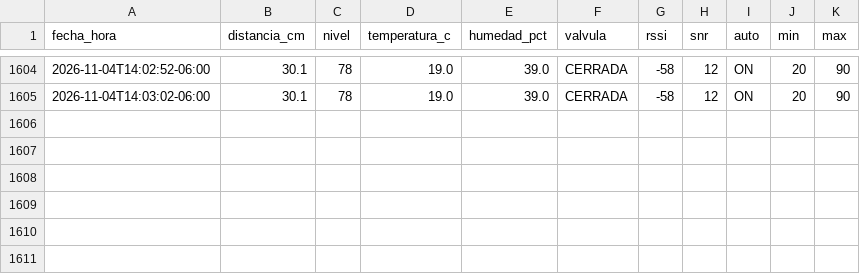
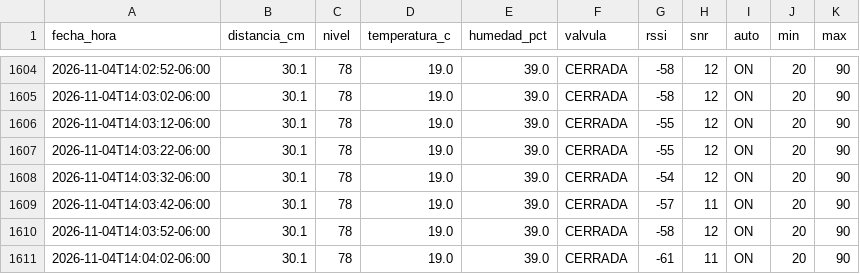
Before and after one commit to isaiasbeltran06-sys/control_pozo, a CSV file: pozo_grafana_actualizado.csv, drawn as a sheet; only a part is shown, gaps mark what is left out; the diff names each change by its address in the sheet, - before the commit and + after, or states it on an @@ line.

Commit message:
Actualizar mediciones del pozo 2026-11-04T14:04:12-06:00

```diff
--- a/pozo_grafana_actualizado.csv
+++ b/pozo_grafana_actualizado.csv
+row 1606: 2026-11-04T14:03:12-06:00 | 30.1 | 78 | 19.0 | 39.0 | CERRADA | -55 | 12 | ON | 20 | 90
+row 1607: 2026-11-04T14:03:22-06:00 | 30.1 | 78 | 19.0 | 39.0 | CERRADA | -55 | 12 | ON | 20 | 90
+row 1608: 2026-11-04T14:03:32-06:00 | 30.1 | 78 | 19.0 | 39.0 | CERRADA | -54 | 12 | ON | 20 | 90
+row 1609: 2026-11-04T14:03:42-06:00 | 30.1 | 78 | 19.0 | 39.0 | CERRADA | -57 | 11 | ON | 20 | 90
+row 1610: 2026-11-04T14:03:52-06:00 | 30.1 | 78 | 19.0 | 39.0 | CERRADA | -58 | 12 | ON | 20 | 90
+row 1611: 2026-11-04T14:04:02-06:00 | 30.1 | 78 | 19.0 | 39.0 | CERRADA | -61 | 11 | ON | 20 | 90
```
